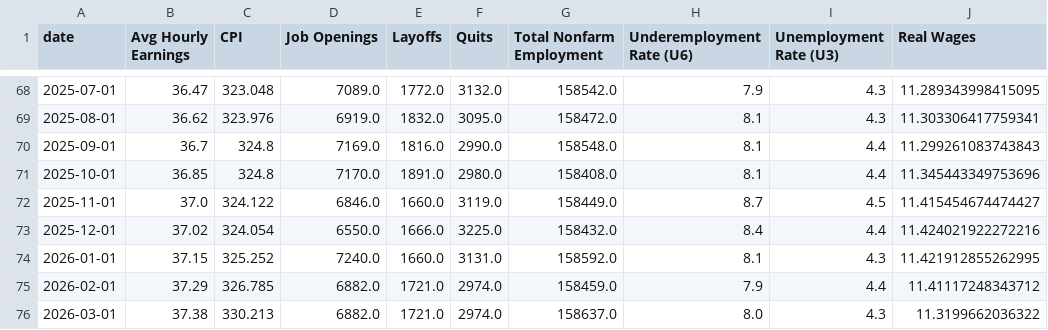
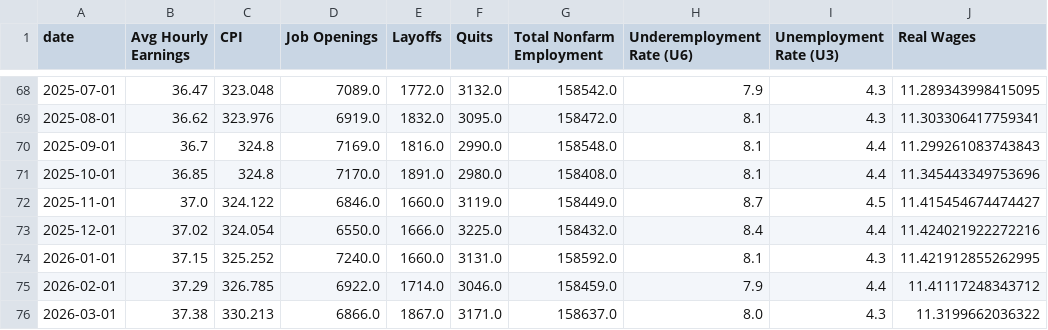
Before and after one commit to mrwizardmangit/ECON8320SemesterProject, a CSV file: labor_market_data.csv, drawn as a sheet; only a part is shown, gaps mark what is left out.

```diff
--- a/labor_market_data.csv
+++ b/labor_market_data.csv
@@ -74,3 +74,3 @@ date,Avg Hourly Earnings,CPI,Job Openings,Layoffs,Quits,Total Nonfarm Employment
 2026-01-01,37.15,325.252,7240.0,1660.0,3131.0,158592.0,8.1,4.3,11.421912855262995
-2026-02-01,37.29,326.785,6882.0,1721.0,2974.0,158459.0,7.9,4.4,11.41117248343712
-2026-03-01,37.38,330.213,6882.0,1721.0,2974.0,158637.0,8.0,4.3,11.3199662036322
+2026-02-01,37.29,326.785,6922.0,1714.0,3046.0,158459.0,7.9,4.4,11.41117248343712
+2026-03-01,37.38,330.213,6866.0,1867.0,3171.0,158637.0,8.0,4.3,11.3199662036322
```
